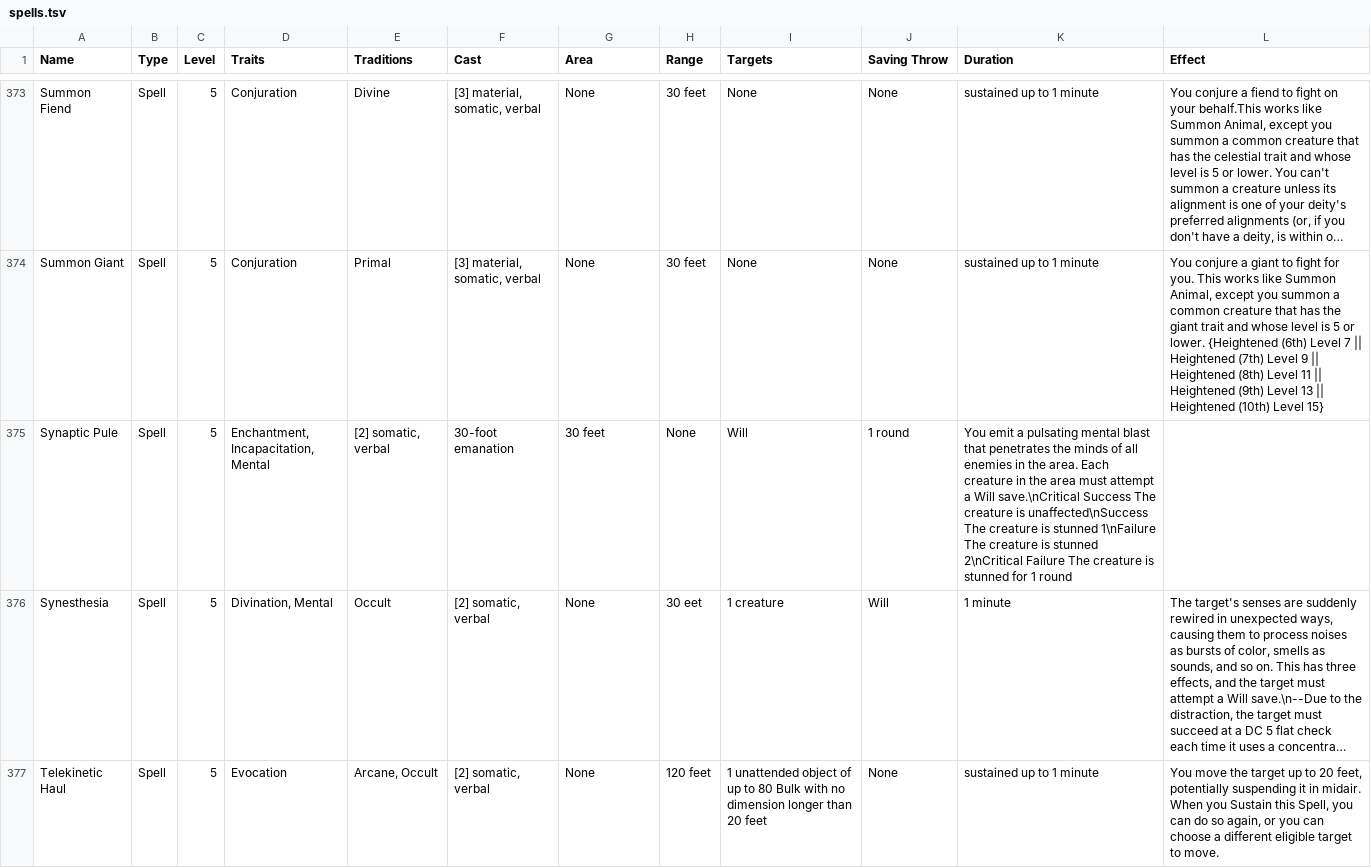
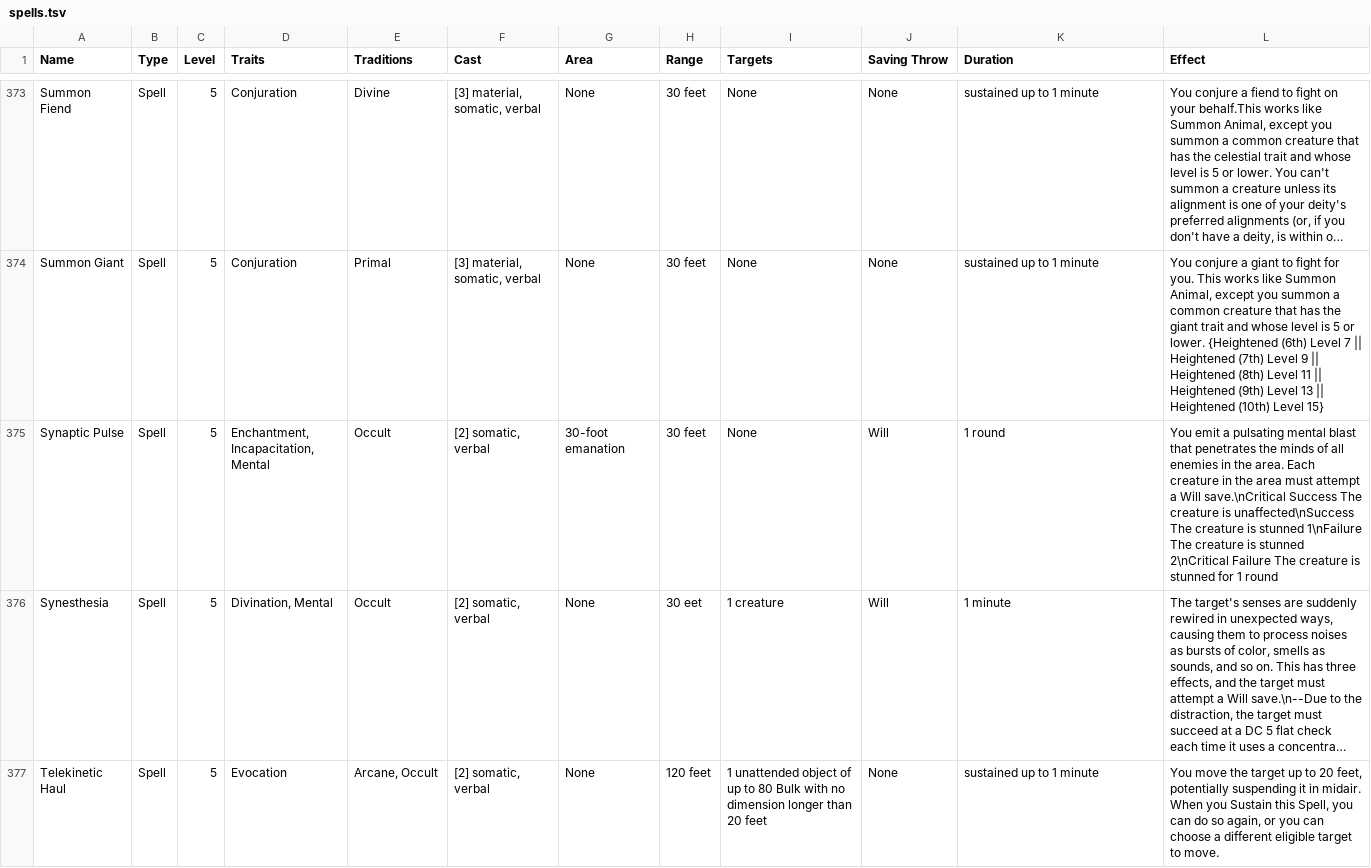
Before and after one commit to seanboyy/seanboyy.github.io, a TSV file: Pathfinder/Data/spells.tsv, drawn as a sheet; only a part is shown, gaps mark what is left out; long unchanged cells end in …; removed rows and columns are numbered as before the commit, all else as after; the diff names each change by its address in the sheet, - before the commit and + after, or states it on an @@ line.

Commit message:
updated spells.tsv

```diff
--- a/Pathfinder/Data/spells.tsv
+++ b/Pathfinder/Data/spells.tsv
-row 375: Synaptic Pule | Spell | 5 | Enchantment, Incapacitation, Mental | [2] somatic, verbal | 30-foot emanation | 30 feet | None | Will | 1 round | You emit a pulsating mental blast that penetrates the minds of all enemies in the area. Each creature in the area must attempt a Will save.\nCritical Success The creature is unaffected\nSuccess The creature is stunned 1\nFailure The creature is stunned 2\nCritical Failure The creature is stunned for 1 round
+row 375: Synaptic Pulse | Spell | 5 | Enchantment, Incapacitation, Mental | Occult | [2] somatic, verbal | 30-foot emanation | 30 feet | None | Will | 1 round | You emit a pulsating mental blast that penetrates the minds of all enemies in the area. Each creature in the area must attempt a Will save.\nCritical Success The creature is unaffected\nSuccess The creature is stunned 1\nFailure The creature is stunned 2\nCritical Failure The creature is stunned for 1 round
```
